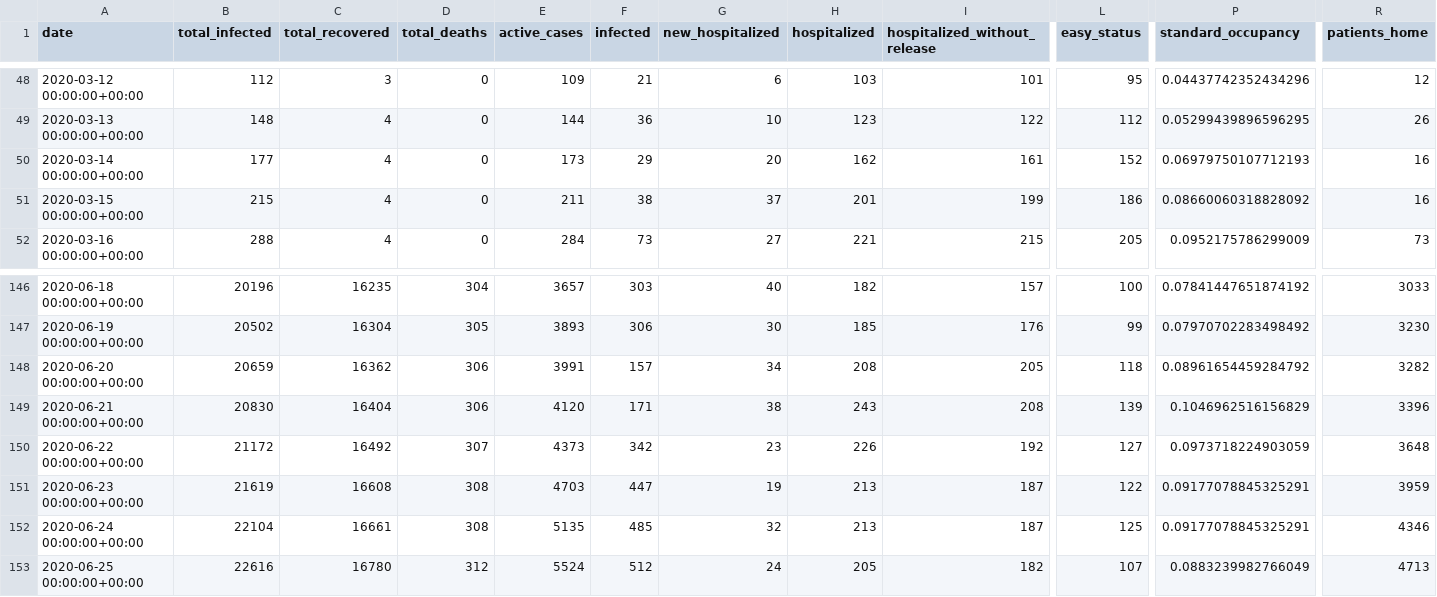
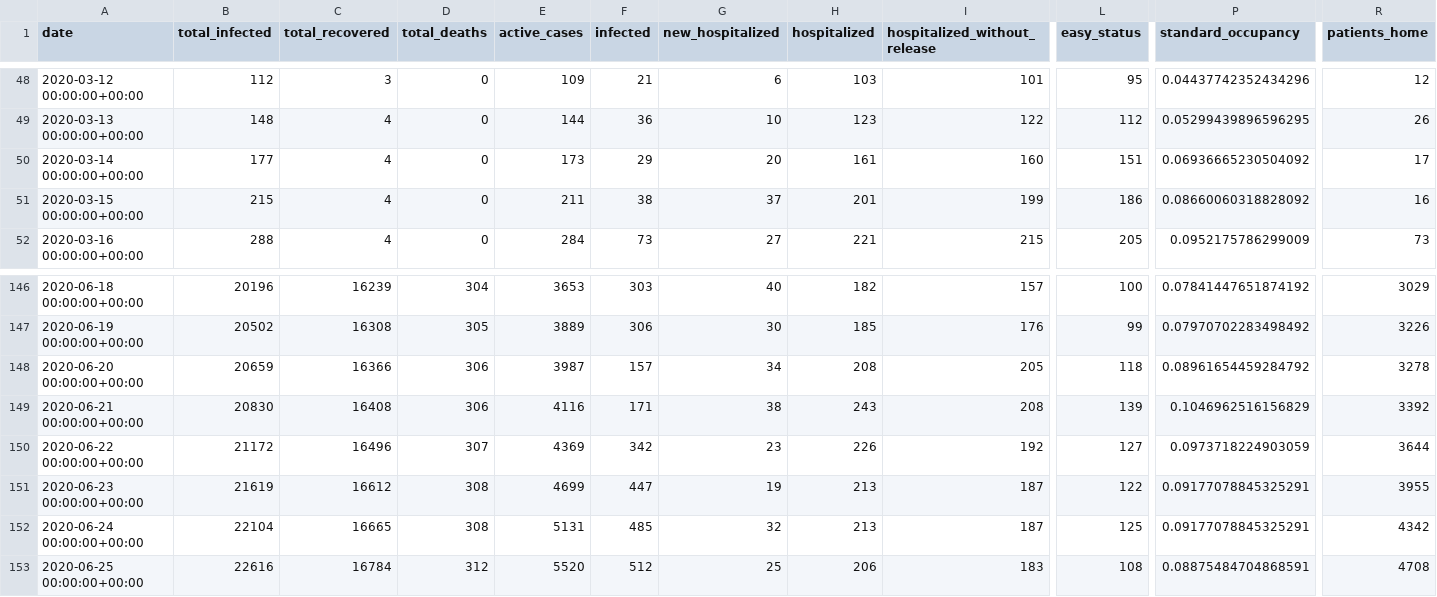
Before and after one commit to sapir/more-israel-covid19-data, a CSV file: israel-covid19-data-by-date.csv, drawn as a sheet; only a part is shown, gaps mark what is left out; the diff covers the shown part only; the diff names each change by its address in the sheet, - before the commit and + after, or states it on an @@ line.

```diff
--- a/israel-covid19-data-by-date.csv
+++ b/israel-covid19-data-by-date.csv
-H50 (hospitalized): 162
+H50 (hospitalized): 161
-I50 (hospitalized_without_release): 161
+I50 (hospitalized_without_release): 160
-L50 (easy_status): 152
+L50 (easy_status): 151
-P50 (standard_occupancy): 0.06979750107712193
+P50 (standard_occupancy): 0.06936665230504092
-R50 (patients_home): 16
+R50 (patients_home): 17
-C146 (total_recovered): 16235
+C146 (total_recovered): 16239
-E146 (active_cases): 3657
+E146 (active_cases): 3653
-R146 (patients_home): 3033
+R146 (patients_home): 3029
-C147 (total_recovered): 16304
+C147 (total_recovered): 16308
-E147 (active_cases): 3893
+E147 (active_cases): 3889
-R147 (patients_home): 3230
+R147 (patients_home): 3226
-C148 (total_recovered): 16362
+C148 (total_recovered): 16366
-E148 (active_cases): 3991
+E148 (active_cases): 3987
-R148 (patients_home): 3282
+R148 (patients_home): 3278
-C149 (total_recovered): 16404
+C149 (total_recovered): 16408
-E149 (active_cases): 4120
+E149 (active_cases): 4116
-R149 (patients_home): 3396
+R149 (patients_home): 3392
-C150 (total_recovered): 16492
+C150 (total_recovered): 16496
-E150 (active_cases): 4373
+E150 (active_cases): 4369
-R150 (patients_home): 3648
+R150 (patients_home): 3644
-C151 (total_recovered): 16608
+C151 (total_recovered): 16612
-E151 (active_cases): 4703
+E151 (active_cases): 4699
-R151 (patients_home): 3959
+R151 (patients_home): 3955
-C152 (total_recovered): 16661
+C152 (total_recovered): 16665
-E152 (active_cases): 5135
+E152 (active_cases): 5131
-R152 (patients_home): 4346
+R152 (patients_home): 4342
-C153 (total_recovered): 16780
+C153 (total_recovered): 16784
-E153 (active_cases): 5524
+E153 (active_cases): 5520
-G153 (new_hospitalized): 24
+G153 (new_hospitalized): 25
-H153 (hospitalized): 205
+H153 (hospitalized): 206
-I153 (hospitalized_without_release): 182
+I153 (hospitalized_without_release): 183
-L153 (easy_status): 107
+L153 (easy_status): 108
-P153 (standard_occupancy): 0.0883239982766049
+P153 (standard_occupancy): 0.08875484704868591
-R153 (patients_home): 4713
+R153 (patients_home): 4708
```
Also changed, not shown: 1 added row and 131 edited cells elsewhere in this file.
